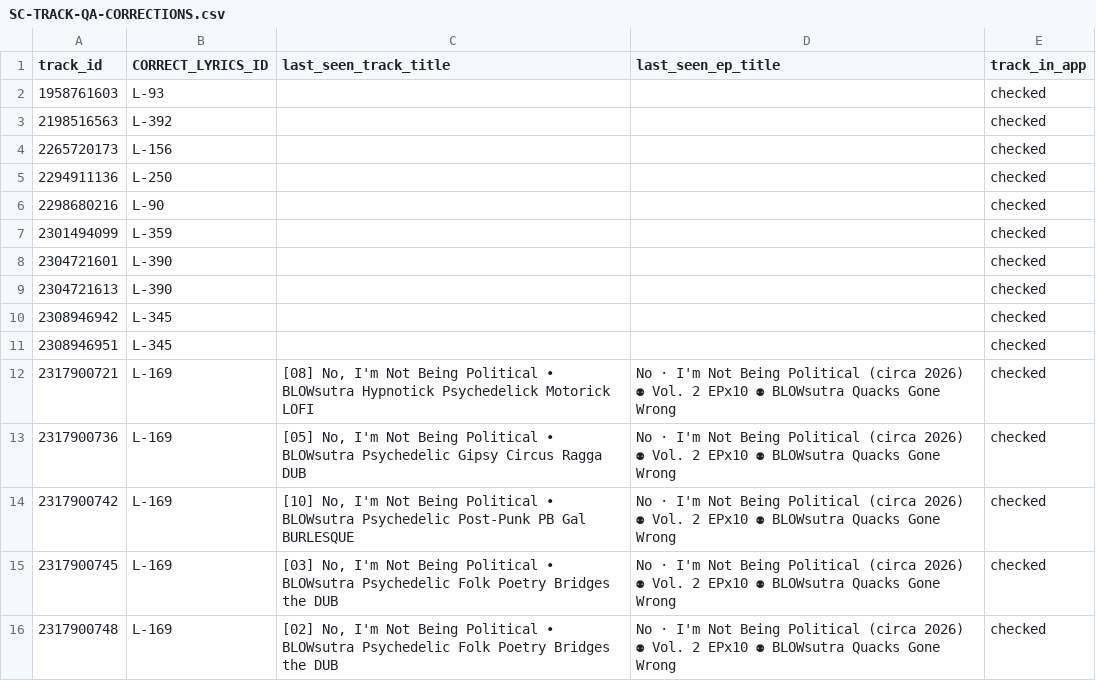
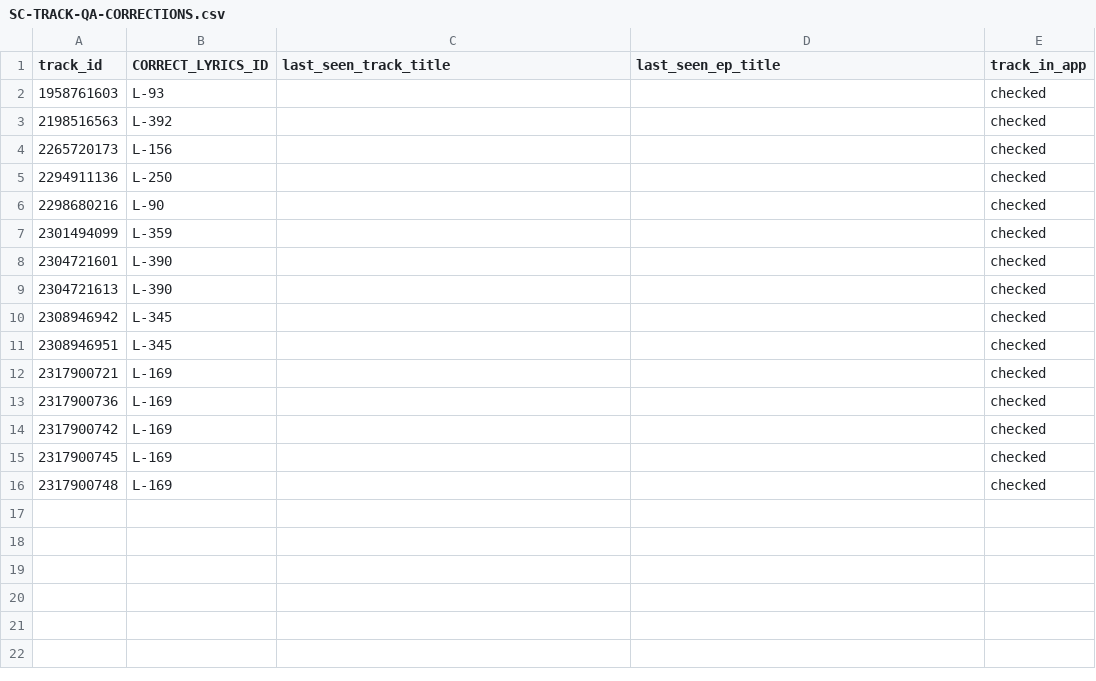
Before and after one commit to bananasutra/bananasutra-app, a CSV file: pipelines/sc/outputs/SC-TRACK-QA-CORRECTIONS.csv, drawn as a sheet.

```diff
--- a/pipelines/sc/outputs/SC-TRACK-QA-CORRECTIONS.csv
+++ b/pipelines/sc/outputs/SC-TRACK-QA-CORRECTIONS.csv
@@ -11,6 +11,6 @@ track_id,CORRECT_LYRICS_ID,last_seen_track_title,last_seen_ep_title,track_in_app
 2308946951,L-345,,,checked
-2317900721,L-169,"[08] No, I'm Not Being Political • BLOWsutra Hypnotick Psychedelick Motorick LOFI",No · I'm Not Being Political (circa 2026) ⚉ Vol. 2 EPx10 ⚉ BLOWsutra Quacks Gone Wrong,checked
-2317900736,L-169,"[05] No, I'm Not Being Political • BLOWsutra Psychedelic Gipsy Circus Ragga DUB",No · I'm Not Being Political (circa 2026) ⚉ Vol. 2 EPx10 ⚉ BLOWsutra Quacks Gone Wrong,checked
-2317900742,L-169,"[10] No, I'm Not Being Political • BLOWsutra Psychedelic Post-Punk PB Gal BURLESQUE",No · I'm Not Being Political (circa 2026) ⚉ Vol. 2 EPx10 ⚉ BLOWsutra Quacks Gone Wrong,checked
-2317900745,L-169,"[03] No, I'm Not Being Political • BLOWsutra Psychedelic Folk Poetry Bridges the DUB",No · I'm Not Being Political (circa 2026) ⚉ Vol. 2 EPx10 ⚉ BLOWsutra Quacks Gone Wrong,checked
-2317900748,L-169,"[02] No, I'm Not Being Political • BLOWsutra Psychedelic Folk Poetry Bridges the DUB",No · I'm Not Being Political (circa 2026) ⚉ Vol. 2 EPx10 ⚉ BLOWsutra Quacks Gone Wrong,checked
+2317900721,L-169,,,checked
+2317900736,L-169,,,checked
+2317900742,L-169,,,checked
+2317900745,L-169,,,checked
+2317900748,L-169,,,checked
```
Also changed, not shown: apps/banana-catalog-prototype/scripts/song_slug_audit.csv, pipelines/yt/outputs/YT-LYRICS-ID-DRIFT.csv, 57 other files.
